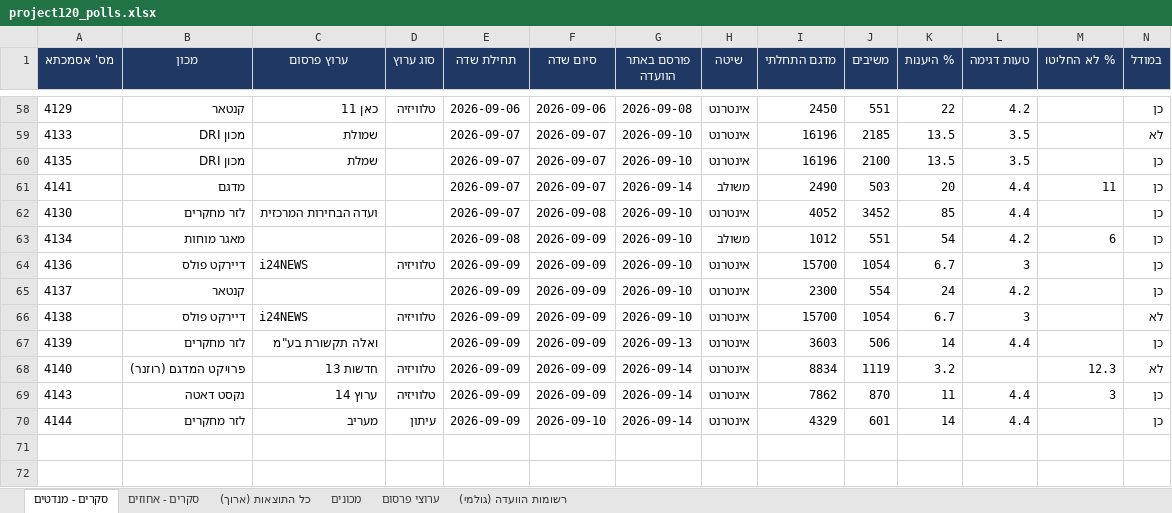
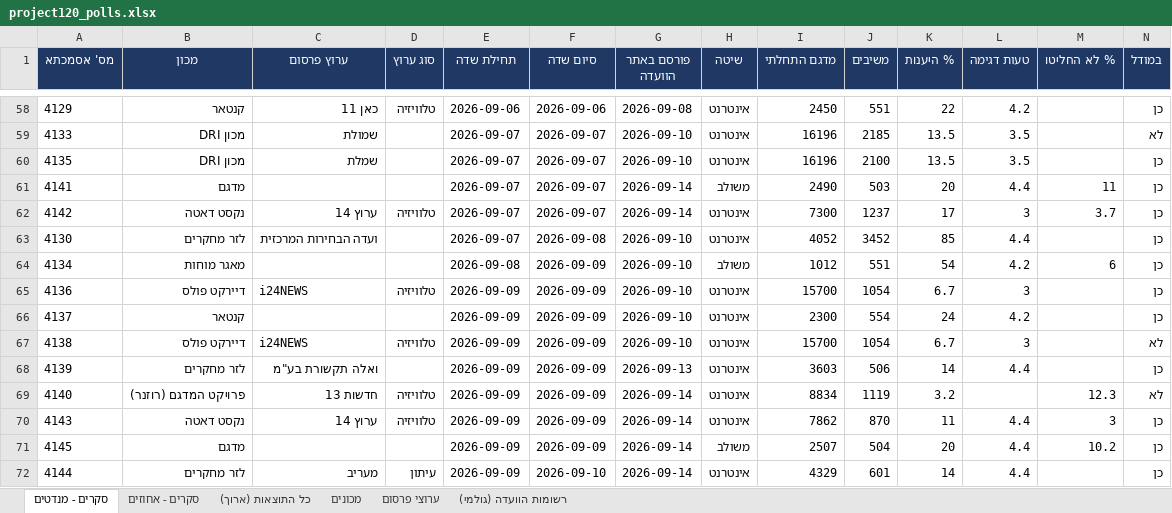
Before and after one commit to lautmanaha/project120, an Excel workbook: exports/project120_polls.xlsx, sheet סקרים - מנדטים, drawn as a sheet; only a part is shown, gaps mark what is left out; values as stored, in another font and other column widths than the file's, no borders; rows hold the shown columns only; the diff names each change by its address in the sheet, - before the commit and + after, or states it on an @@ line.

```diff
--- a/exports/project120_polls.xlsx (sheet סקרים - מנדטים)
+++ b/exports/project120_polls.xlsx (sheet סקרים - מנדטים)
+row 62: 4142 | נקסט דאטה | ערוץ 14 | טלוויזיה | 2026-09-07 | 2026-09-07 | 2026-09-14 | אינטרנט | 7300 | 1237 | 17 | 3 | 3.7 | כן
+row 71: 4145 | מדגם |  |  | 2026-09-09 | 2026-09-09 | 2026-09-14 | משולב | 2507 | 504 | 20 | 4.4 | 10.2 | כן
```
Also changed, not shown: sheet כל התוצאות (ארוך), sheet סקרים - אחוזים, sheet רשומות הוועדה (גולמי), sheet מכונים, sheet ערוצי פרסום, 21 other files.
